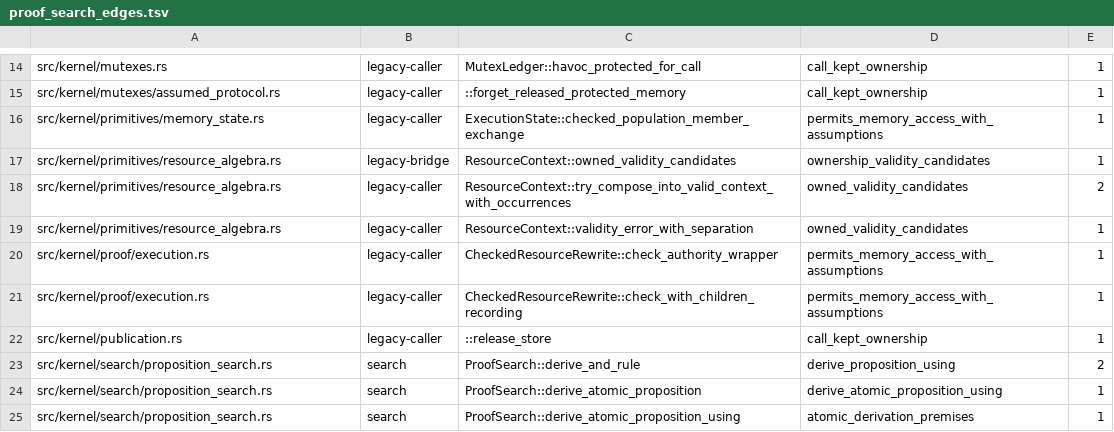
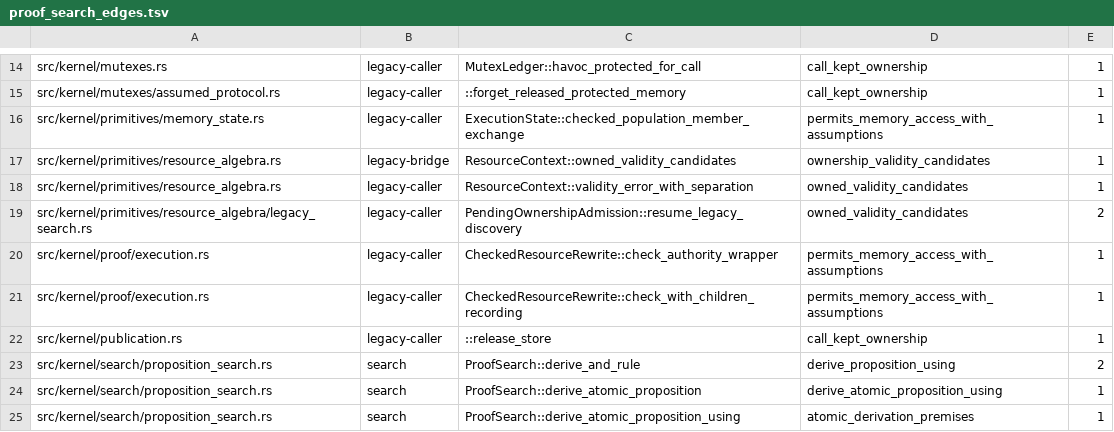
Before and after one commit to clicklang/click, a TSV file: build_support/proof_search_edges.tsv, drawn as a sheet; only a part is shown, gaps mark what is left out.

Commit message:
Separate fast ownership admission from legacy discovery

```diff
--- a/build_support/proof_search_edges.tsv
+++ b/build_support/proof_search_edges.tsv
@@ -17,4 +17,4 @@ src/kernel/primitives/memory_state.rs	legacy-caller	ExecutionState::checked_popu
 src/kernel/primitives/resource_algebra.rs	legacy-bridge	ResourceContext::owned_validity_candidates	ownership_validity_candidates	1
-src/kernel/primitives/resource_algebra.rs	legacy-caller	ResourceContext::try_compose_into_valid_context_with_occurrences	owned_validity_candidates	2
 src/kernel/primitives/resource_algebra.rs	legacy-caller	ResourceContext::validity_error_with_separation	owned_validity_candidates	1
+src/kernel/primitives/resource_algebra/legacy_search.rs	legacy-caller	PendingOwnershipAdmission::resume_legacy_discovery	owned_validity_candidates	2
 src/kernel/proof/execution.rs	legacy-caller	CheckedResourceRewrite::check_authority_wrapper	permits_memory_access_with_assumptions	1
```
Also changed, not shown: 10 other files.
